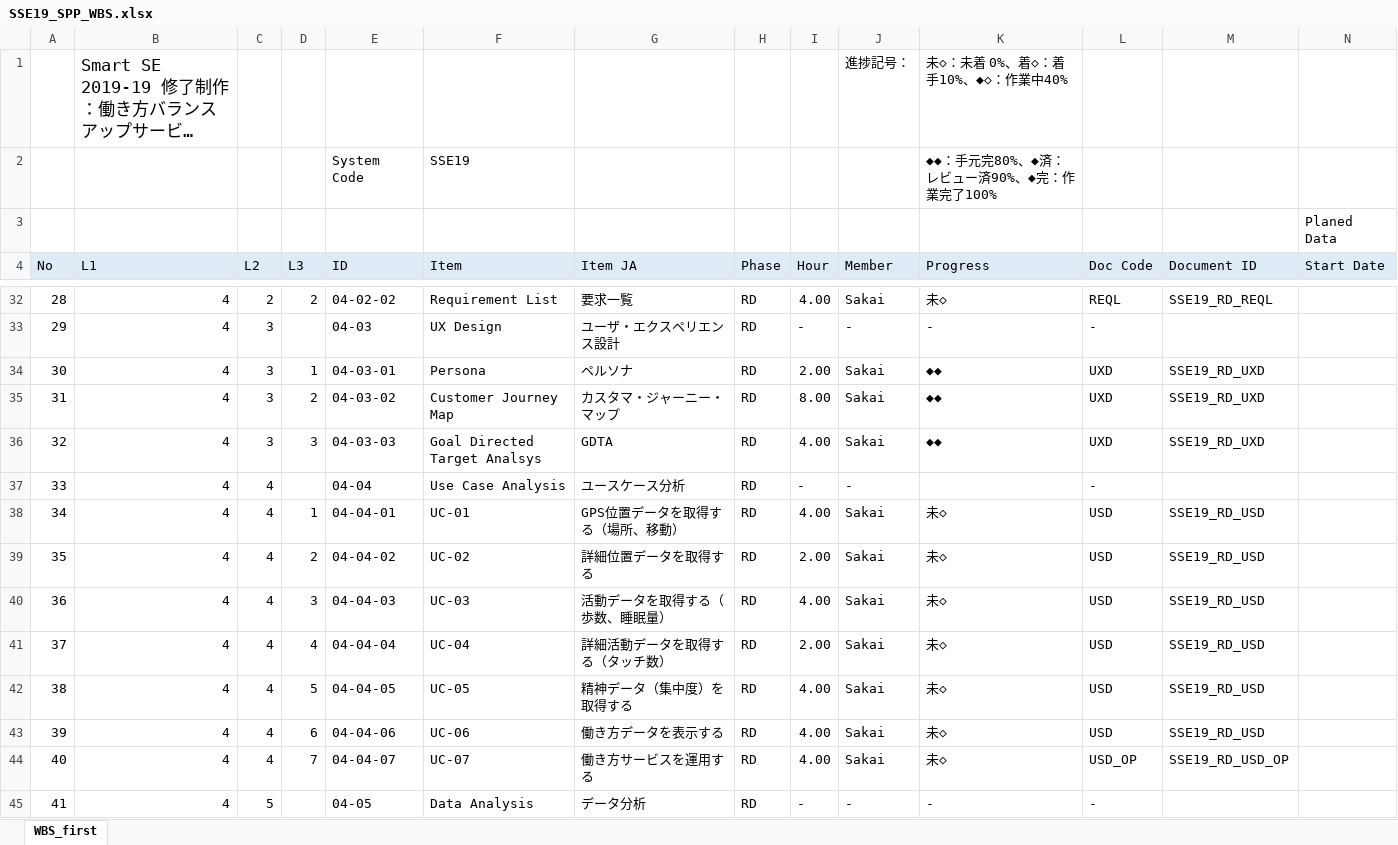
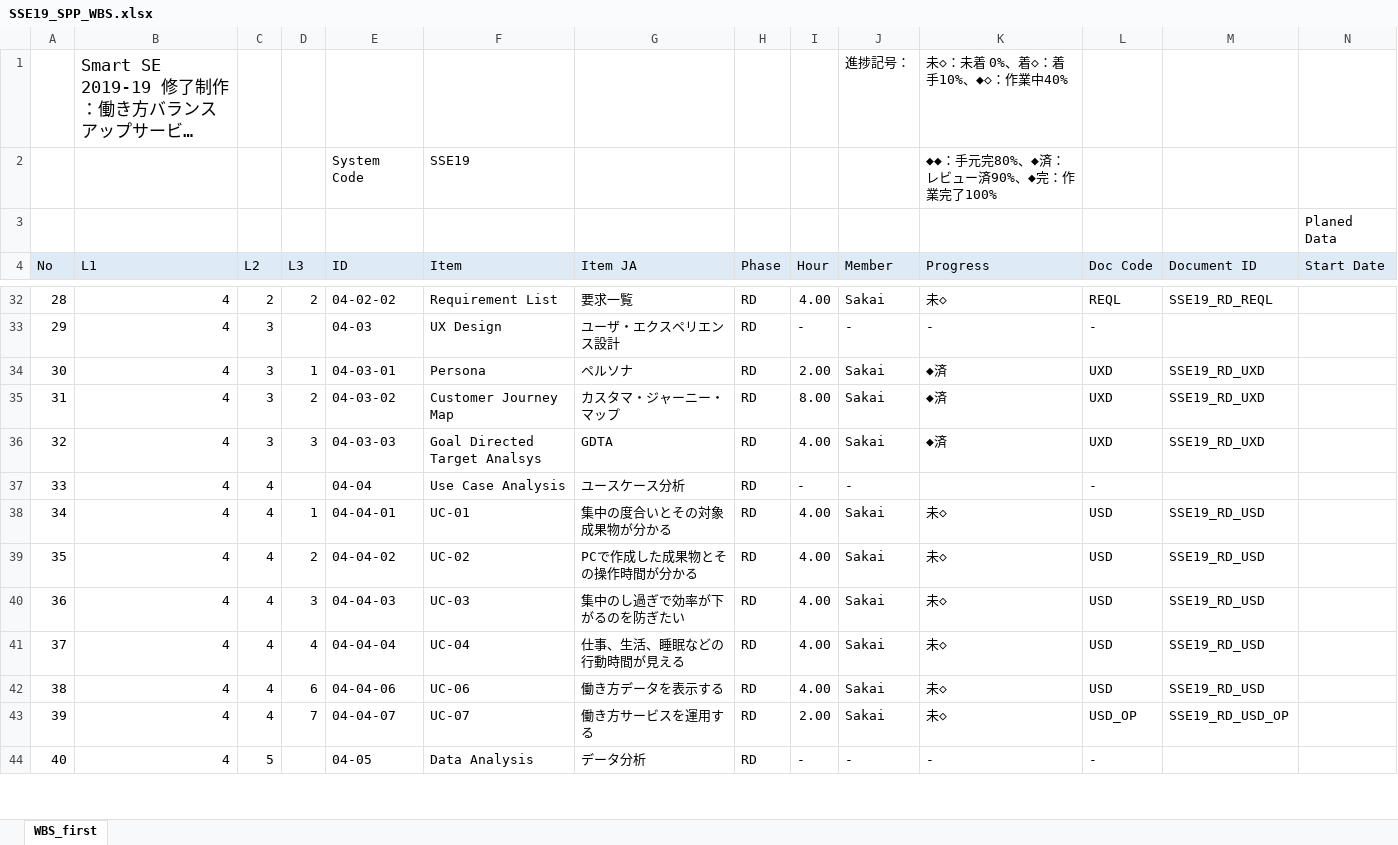
Before and after one commit to sakai-memoru/smartse19, an Excel workbook: _project_docs/SSE19_SPP_WBS.xlsx, sheet WBS_first, drawn as a sheet; only a part is shown, gaps mark what is left out; long unchanged cells end in …; values as stored, in another font and other column widths than the file's, no borders; conditional formats not drawn; removed rows and columns are numbered as before the commit, all else as after; rows hold the shown columns only; the diff covers the shown part only; the diff names each change by its address in the sheet, - before the commit and + after, or states it on an @@ line.

```diff
--- a/_project_docs/SSE19_SPP_WBS.xlsx (sheet WBS_first)
+++ b/_project_docs/SSE19_SPP_WBS.xlsx (sheet WBS_first)
-K34:K36 (Progress): ◆◆
+K34:K36 (Progress): ◆済
-G38 (Item JA): GPS位置データを取得する（場所、移動）
+G38 (Item JA): 集中の度合いとその対象成果物が分かる
-G39 (Item JA): 詳細位置データを取得する
+G39 (Item JA): PCで作成した成果物とその操作時間が分かる
-I39 (Hour): 2.00
+I39 (Hour): 4.00
-G40 (Item JA): 活動データを取得する（歩数、睡眠量）
+G40 (Item JA): 集中のし過ぎで効率が下がるのを防ぎたい
-G41 (Item JA): 詳細活動データを取得する（タッチ数）
+G41 (Item JA): 仕事、生活、睡眠などの行動時間が見える
-I41 (Hour): 2.00
+I41 (Hour): 4.00
-row 42: 38 | 4 | 4 | 5 | 04-04-05 | UC-05 | 精神データ（集中度）を取得する | RD | 4.00 | Sakai | 未◇ | USD | SSE19_RD_USD
@@ column A (No) renumbered from row 42 down @@
-I43 (Hour): 4.00
+I43 (Hour): 2.00
```
Also changed, not shown: 18 edited cells elsewhere in this sheet, formulas that keep their value, _project_docs/SSE19_RD_CD.xlsx, 1 other file.
